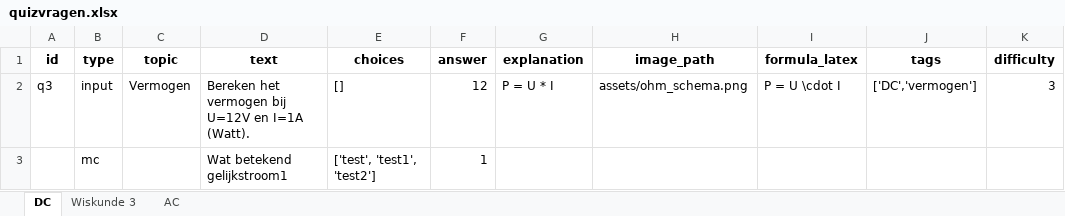
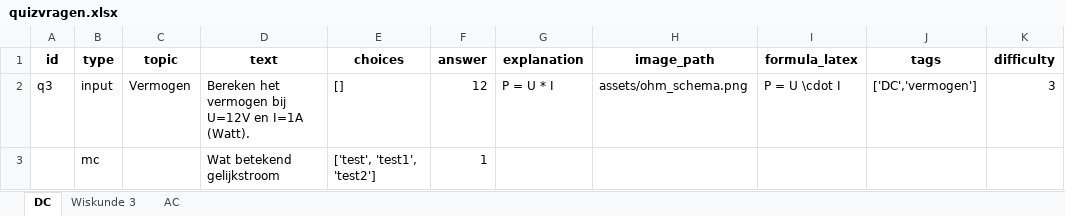
Before and after one commit to onomatorHanze/didactic-octo-spork, an Excel workbook: data/quizvragen.xlsx, sheet DC, drawn as a sheet; only a part is shown; values as stored, in another font and other column widths than the file's, no borders; the diff names each change by its address in the sheet, - before the commit and + after, or states it on an @@ line.

Commit message:
Update quizvragen via Admin

```diff
--- a/data/quizvragen.xlsx (sheet DC)
+++ b/data/quizvragen.xlsx (sheet DC)
-D3 (text): Wat betekend gelijkstroom1
+D3 (text): Wat betekend gelijkstroom
```
